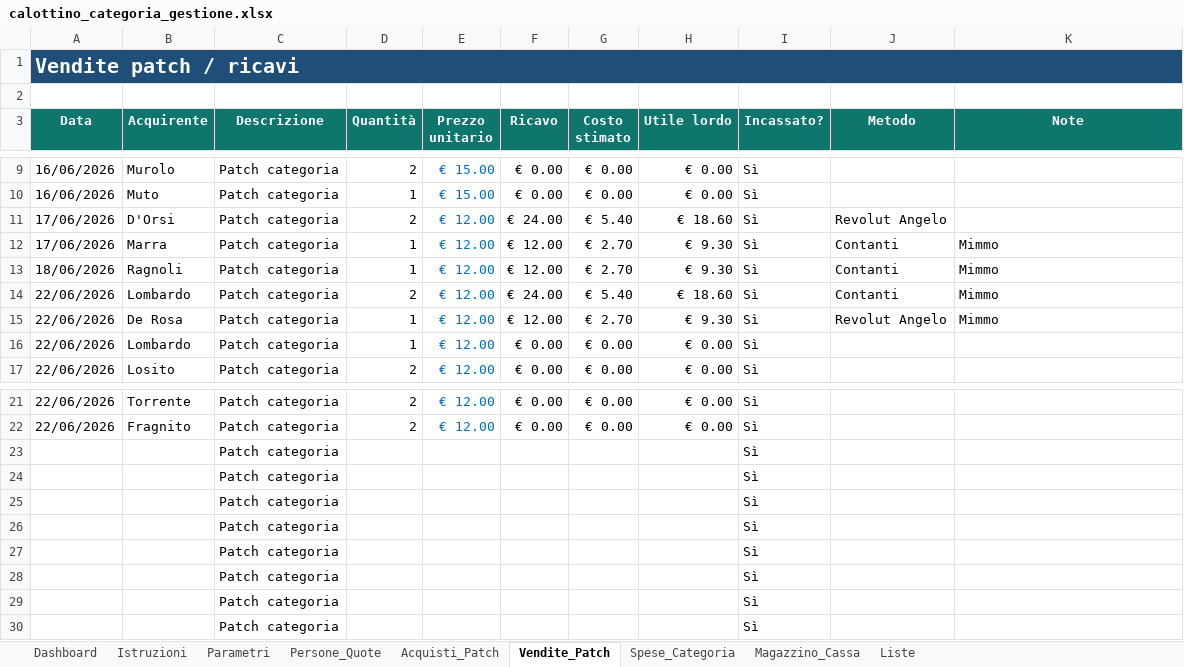
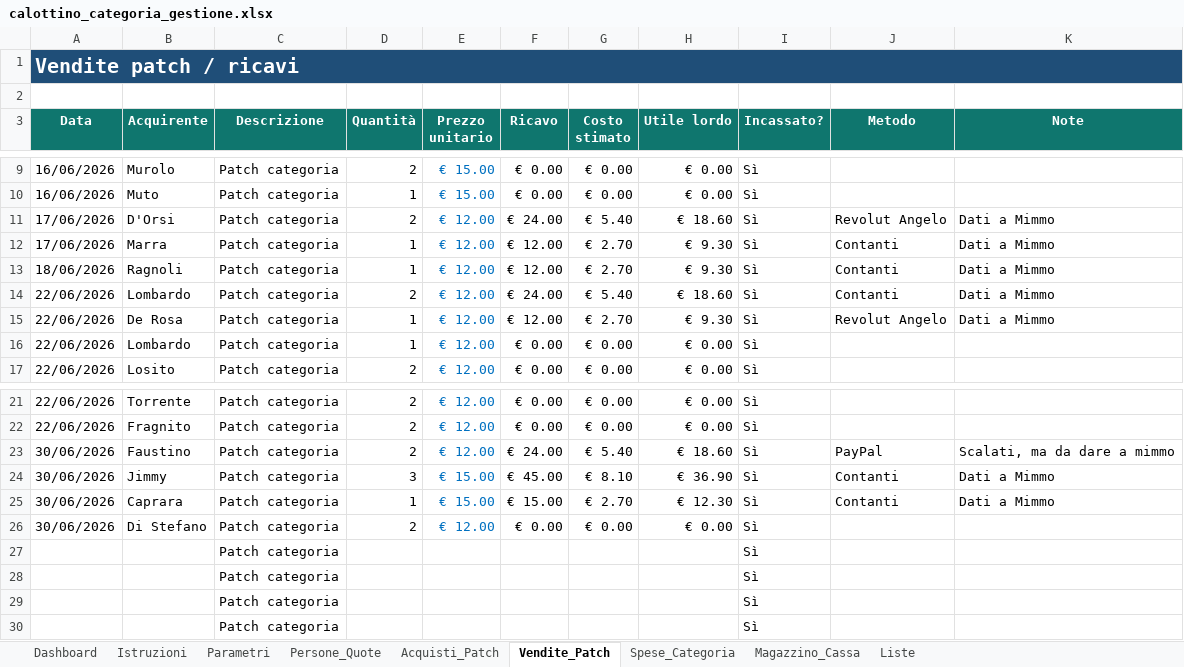
Before and after one commit to angelolosito/calottino-avionici-154, an Excel workbook: calottino_categoria_gestione.xlsx, sheet Vendite_Patch, drawn as a sheet; only a part is shown, gaps mark what is left out; values as stored, in another font and other column widths than the file's, no borders; conditional formats and table styles not drawn; removed rows and columns are numbered as before the commit, all else as after; the diff names each change by its address in the sheet, - before the commit and + after, or states it on an @@ line.

Commit message:
Update calottino_categoria_gestione.xlsx

```diff
--- a/calottino_categoria_gestione.xlsx (sheet Vendite_Patch)
+++ b/calottino_categoria_gestione.xlsx (sheet Vendite_Patch)
-K11 (Note): (empty)
+K11 (Note): Dati a Mimmo
-K12:K15 (Note): Mimmo
+K12:K15 (Note): Dati a Mimmo
-row 23:  |  | Patch categoria |  |  |  |  |  | Sì
-row 24:  |  | Patch categoria |  |  |  |  |  | Sì
-row 25:  |  | Patch categoria |  |  |  |  |  | Sì
-row 26:  |  | Patch categoria |  |  |  |  |  | Sì
+row 23: 30/06/2026 | Faustino | Patch categoria | 2 | € 12.00 | € 24.00 | € 5.40 | € 18.60 | Sì | PayPal | Scalati, ma da dare a mimmo
+row 24: 30/06/2026 | Jimmy | Patch categoria | 3 | € 15.00 | € 45.00 | € 8.10 | € 36.90 | Sì | Contanti | Dati a Mimmo
+row 25: 30/06/2026 | Caprara | Patch categoria | 1 | € 15.00 | € 15.00 | € 2.70 | € 12.30 | Sì | Contanti | Dati a Mimmo
+row 26: 30/06/2026 | Di Stefano | Patch categoria | 2 | € 12.00 | € 0.00 | € 0.00 | € 0.00 | Sì
```
Also changed, not shown: sheet Magazzino_Cassa, sheet Dashboard, sheet Persone_Quote, charts or pictures.
